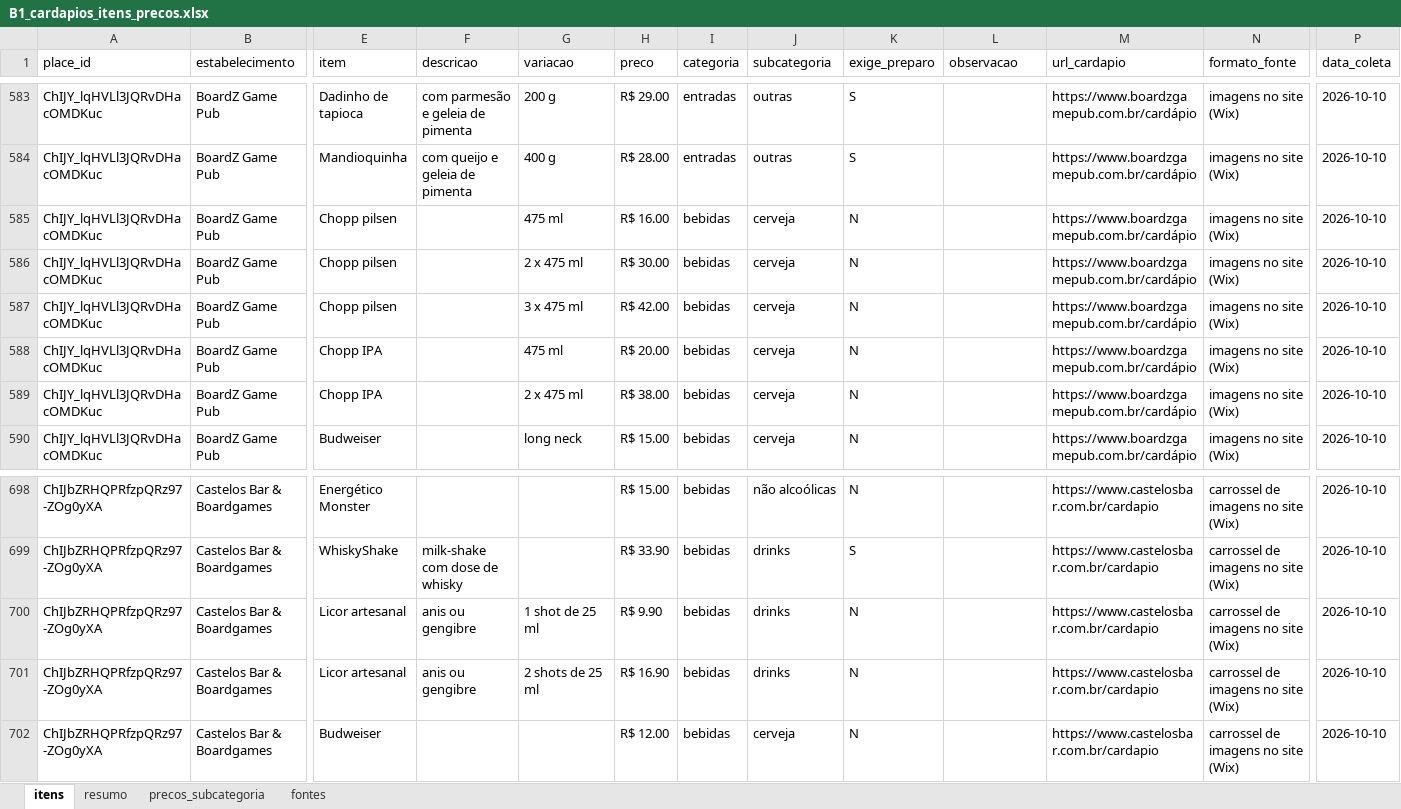
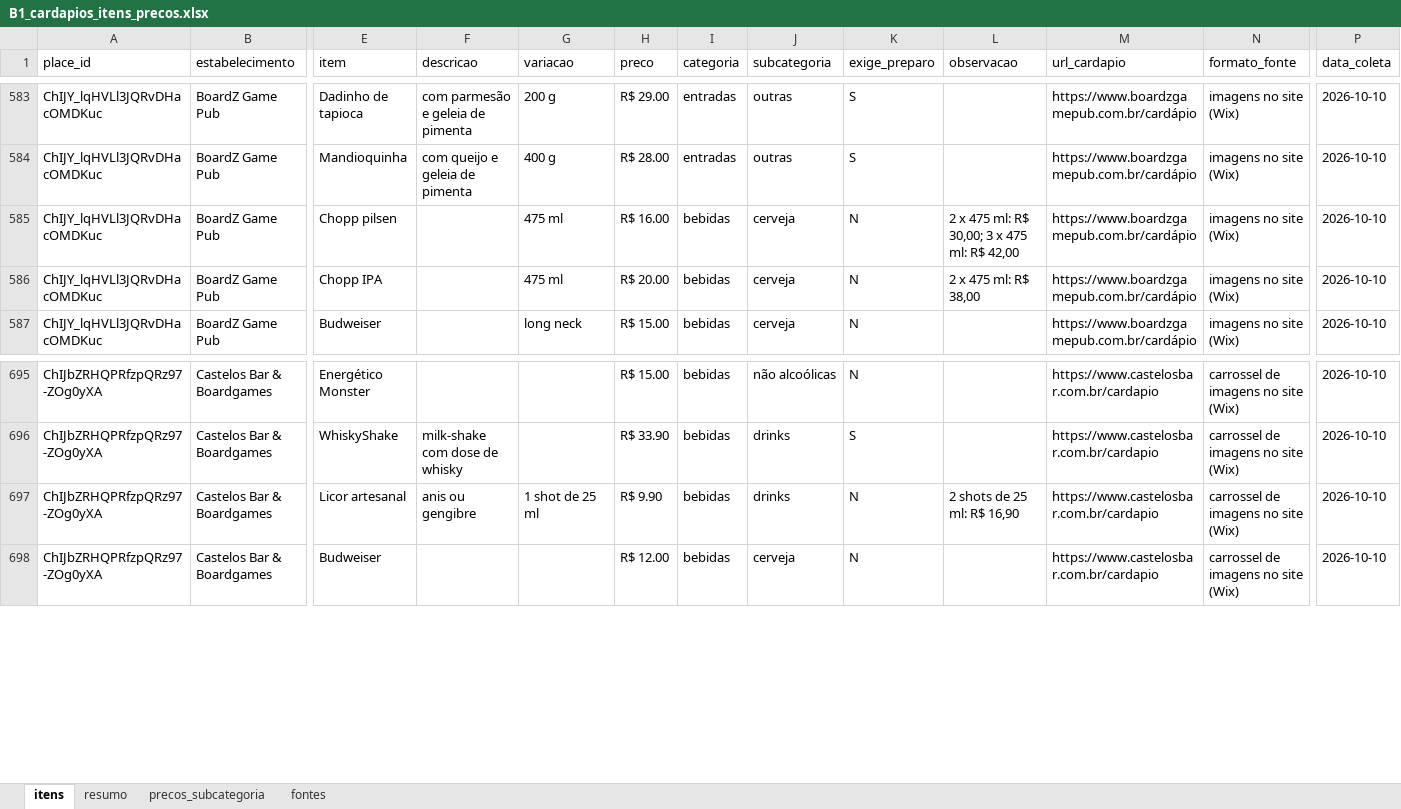
Before and after one commit to eusouopeu/luderia-tcc, an Excel workbook: dados/[B1] Estabelecimentos e cardapios/cardapios/B1_cardapios_itens_precos.xlsx, sheet itens, drawn as a sheet; only a part is shown, gaps mark what is left out; values as stored, in another font and other column widths than the file's, no cell formats; removed rows and columns are numbered as before the commit, all else as after; rows hold the shown columns only; the diff names each change by its address in the sheet, - before the commit and + after, or states it on an @@ line.

```diff
--- a/dados/[B1] Estabelecimentos e cardapios/cardapios/B1_cardapios_itens_precos.xlsx (sheet itens)
+++ b/dados/[B1] Estabelecimentos e cardapios/cardapios/B1_cardapios_itens_precos.xlsx (sheet itens)
-L585 (observacao): (empty)
+L585 (observacao): 2 x 475 ml: R$ 30,00; 3 x 475 ml: R$ 42,00
-row 586: ChIJY_lqHVLl3JQRvDHacOMDKuc | BoardZ Game Pub | Chopp pilsen |  | 2 x 475 ml | R$ 30.00 | bebidas | cerveja | N |  | https://www.boardzgamepub.com.br/cardápio | imagens no site (Wix) | 2026-10-10
-row 587: ChIJY_lqHVLl3JQRvDHacOMDKuc | BoardZ Game Pub | Chopp pilsen |  | 3 x 475 ml | R$ 42.00 | bebidas | cerveja | N |  | https://www.boardzgamepub.com.br/cardápio | imagens no site (Wix) | 2026-10-10
-L586 (observacao): (empty)
+L586 (observacao): 2 x 475 ml: R$ 38,00
-row 589: ChIJY_lqHVLl3JQRvDHacOMDKuc | BoardZ Game Pub | Chopp IPA |  | 2 x 475 ml | R$ 38.00 | bebidas | cerveja | N |  | https://www.boardzgamepub.com.br/cardápio | imagens no site (Wix) | 2026-10-10
-L697 (observacao): (empty)
+L697 (observacao): 2 shots de 25 ml: R$ 16,90
-row 701: ChIJbZRHQPRfzpQRz97-ZOg0yXA | Castelos Bar & Boardgames | Licor artesanal | anis ou gengibre | 2 shots de 25 ml | R$ 16.90 | bebidas | drinks | N |  | https://www.castelosbar.com.br/cardapio | carrossel de imagens no site (Wix) | 2026-10-10
```
Also changed, not shown: sheet fontes, sheet resumo, sheet precos_subcategoria, cell formats, 6 other files.
